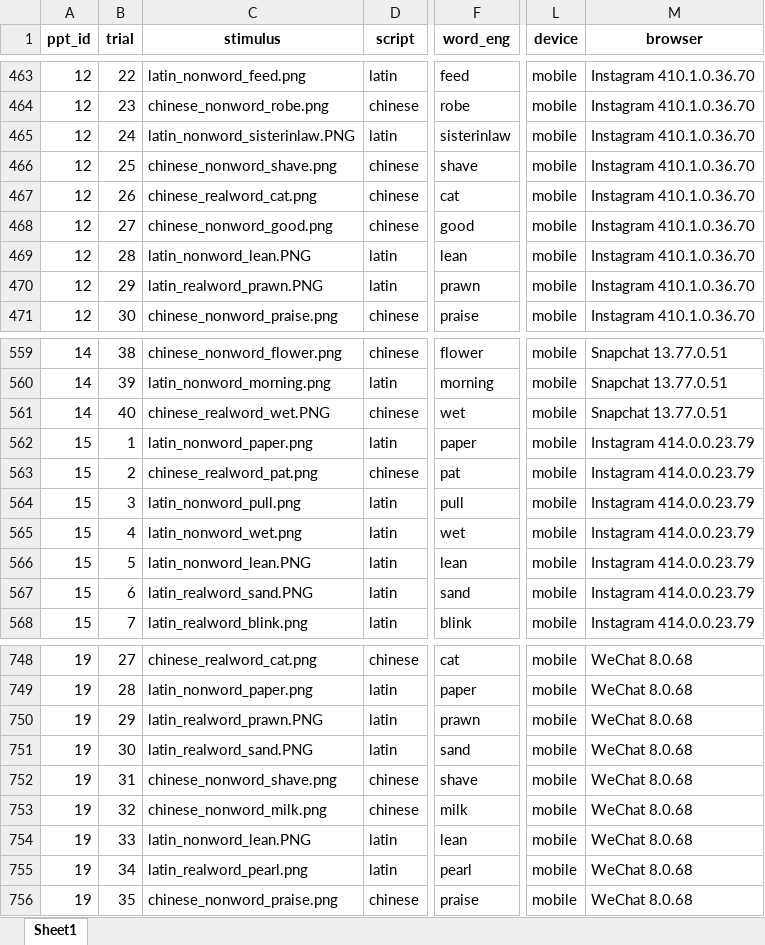
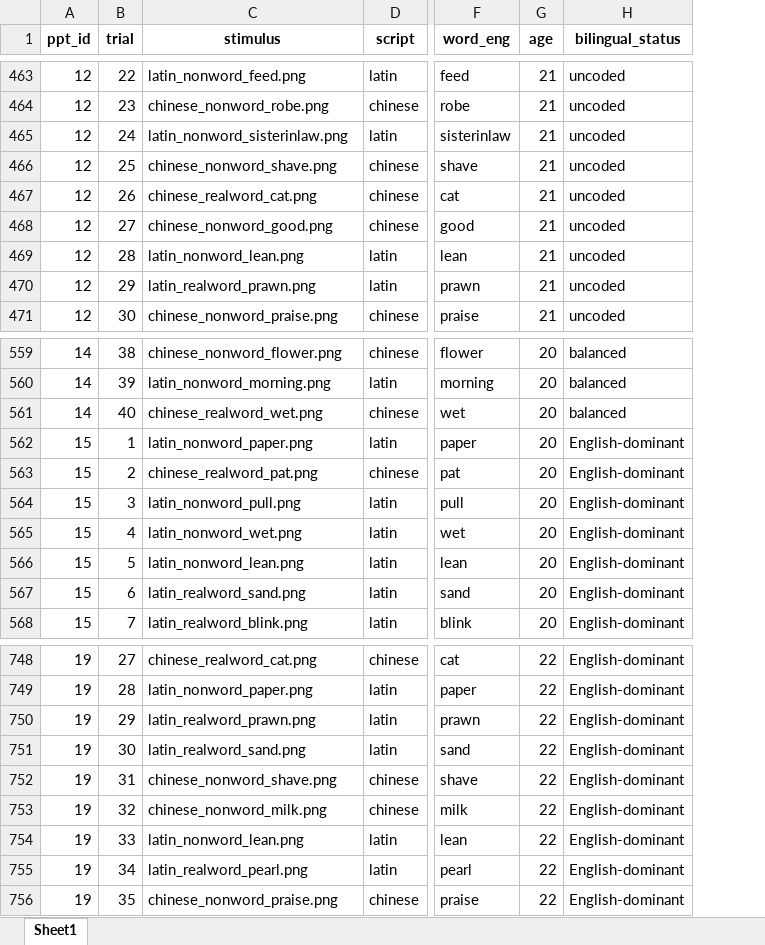
Before and after one commit to jensroes/lplus-2026-ws, an Excel workbook: lplus-2026-dataprocessing-ws/data/chinese_ldt.xlsx, sheet Sheet1, drawn as a sheet; only a part is shown, gaps mark what is left out; values as stored, in another font and other column widths than the file's, no borders; removed rows and columns are numbered as before the commit, all else as after; the diff covers the shown part only; the diff names each change by its address in the sheet, - before the commit and + after, or states it on an @@ line.

```diff
--- a/lplus-2026-dataprocessing-ws/data/chinese_ldt.xlsx (sheet Sheet1)
+++ b/lplus-2026-dataprocessing-ws/data/chinese_ldt.xlsx (sheet Sheet1)
+column G (age), rows 463-471: all 21; rows 559-568: all 20; rows 748-756: all 22
+column H (bilingual_status), rows 463-471: all uncoded; rows 559-568: balanced | balanced | balanced | English-dominant | English-dominant | English-dominant | English-dominant | English-dominant | English-dominant | English-dominant; rows 748-756: all English-dominant
-column L (device), rows 463-471: all mobile; rows 559-568: all mobile; rows 748-756: all mobile
-column M (browser), rows 463-471: all Instagram 410.1.0.36.70; rows 559-568: Snapchat 13.77.0.51 | Snapchat 13.77.0.51 | Snapchat 13.77.0.51 | Instagram 414.0.0.23.79 | Instagram 414.0.0.23.79 | Instagram 414.0.0.23.79 | Instagram 414.0.0.23.79 | Instagram 414.0.0.23.79 | Instagram 414.0.0.23.79 | Instagram 414.0.0.23.79; rows 748-756: all WeChat 8.0.68
-C465 (stimulus): latin_nonword_sisterinlaw.PNG
+C465 (stimulus): latin_nonword_sisterinlaw.png
-C469 (stimulus): latin_nonword_lean.PNG
+C469 (stimulus): latin_nonword_lean.png
-C470 (stimulus): latin_realword_prawn.PNG
+C470 (stimulus): latin_realword_prawn.png
-C561 (stimulus): chinese_realword_wet.PNG
+C561 (stimulus): chinese_realword_wet.png
-C566 (stimulus): latin_nonword_lean.PNG
+C566 (stimulus): latin_nonword_lean.png
-C567 (stimulus): latin_realword_sand.PNG
+C567 (stimulus): latin_realword_sand.png
-C750 (stimulus): latin_realword_prawn.PNG
+C750 (stimulus): latin_realword_prawn.png
-C751 (stimulus): latin_realword_sand.PNG
+C751 (stimulus): latin_realword_sand.png
-C754 (stimulus): latin_nonword_lean.PNG
+C754 (stimulus): latin_nonword_lean.png
```
Also changed, not shown: 109 edited cells elsewhere in this sheet, 10 other files.
